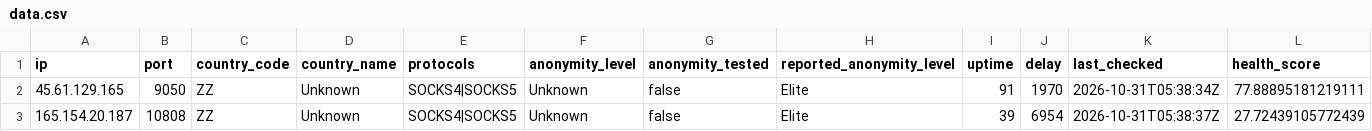
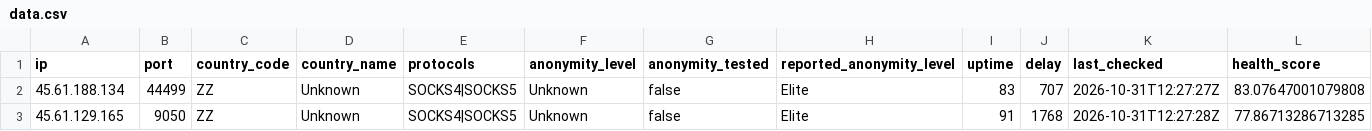
Before and after one commit to webunblocker/free-proxy-list, a CSV file: proxies/protocols/socks4/data.csv, drawn as a sheet.

```diff
--- a/proxies/protocols/socks4/data.csv
+++ b/proxies/protocols/socks4/data.csv
@@ -1,3 +1,3 @@
 ip,port,country_code,country_name,protocols,anonymity_level,anonymity_tested,reported_anonymity_level,uptime,delay,last_checked,health_score
-"45.61.129.165","9050","ZZ","Unknown","SOCKS4|SOCKS5","Unknown","false","Elite","91","1970","2026-10-31T05:38:34Z","77.88895181219111"
-"165.154.20.187","10808","ZZ","Unknown","SOCKS4|SOCKS5","Unknown","false","Elite","39","6954","2026-10-31T05:38:37Z","27.72439105772439"
+"45.61.188.134","44499","ZZ","Unknown","SOCKS4|SOCKS5","Unknown","false","Elite","83","707","2026-10-31T12:27:27Z","83.07647001079808"
+"45.61.129.165","9050","ZZ","Unknown","SOCKS4|SOCKS5","Unknown","false","Elite","91","1768","2026-10-31T12:27:28Z","77.86713286713285"
```
Also changed, not shown: proxies/protocols/https/data.csv, 21 other files.
